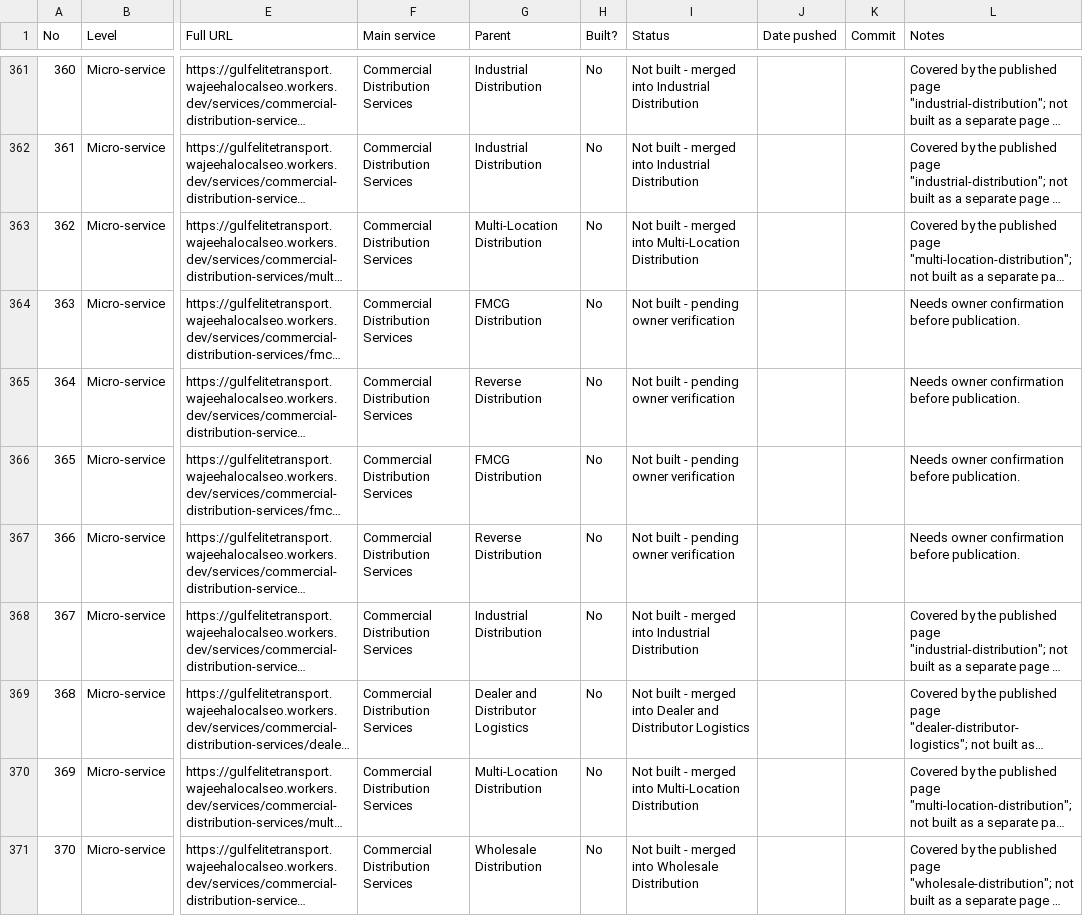
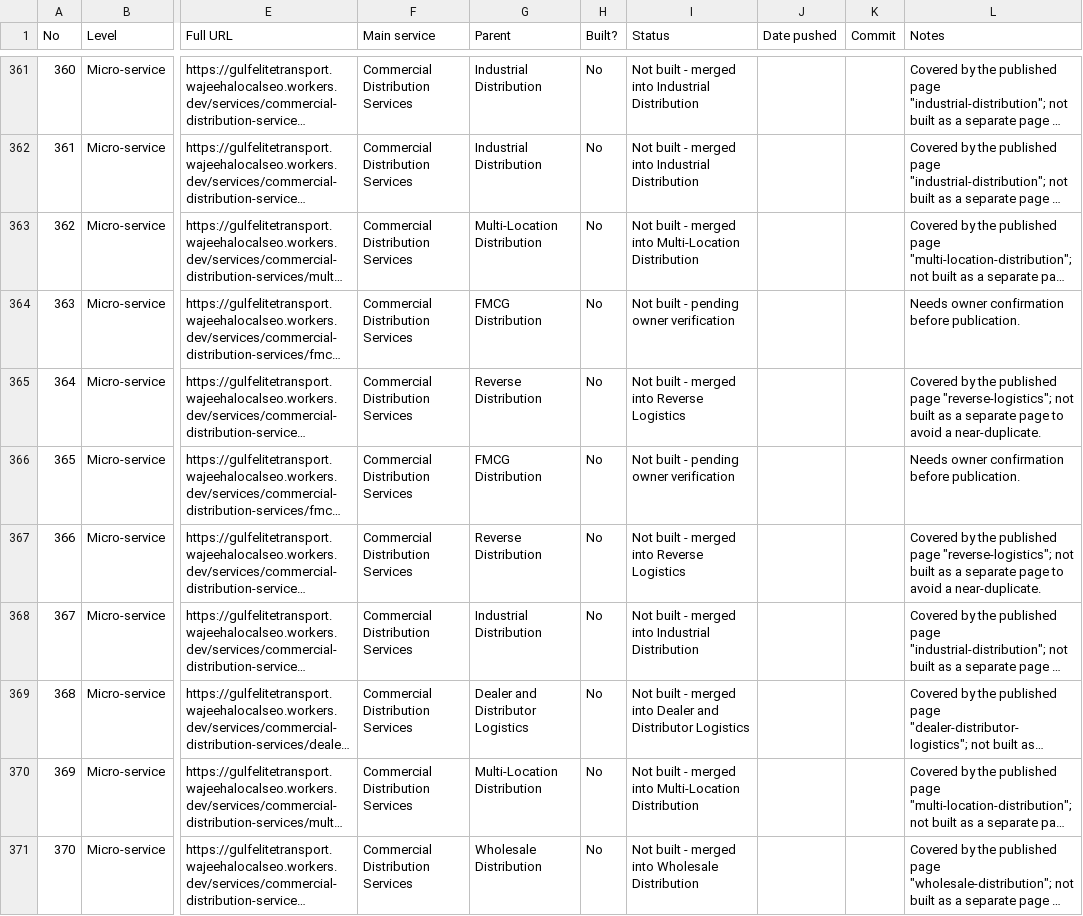
Before and after one commit to wajeehalocalseo-hue/gulfelitetransport, a CSV file: docs/page-tracker.csv, drawn as a sheet; only a part is shown, gaps mark what is left out; long unchanged cells end in …; the diff covers the shown part only; the diff names each change by its address in the sheet, - before the commit and + after, or states it on an @@ line.

```diff
--- a/docs/page-tracker.csv
+++ b/docs/page-tracker.csv
-I365 (Status): Not built - pending owner verification
+I365 (Status): Not built - merged into Reverse Logistics
-L365 (Notes): Needs owner confirmation before publication.
+L365 (Notes): Covered by the published page "reverse-logistics"; not built as a separate page to avoid a near-duplicate.
-I367 (Status): Not built - pending owner verification
+I367 (Status): Not built - merged into Reverse Logistics
-L367 (Notes): Needs owner confirmation before publication.
+L367 (Notes): Covered by the published page "reverse-logistics"; not built as a separate page to avoid a near-duplicate.
```
Also changed, not shown: 62 edited cells elsewhere in this file, 1 other file.
